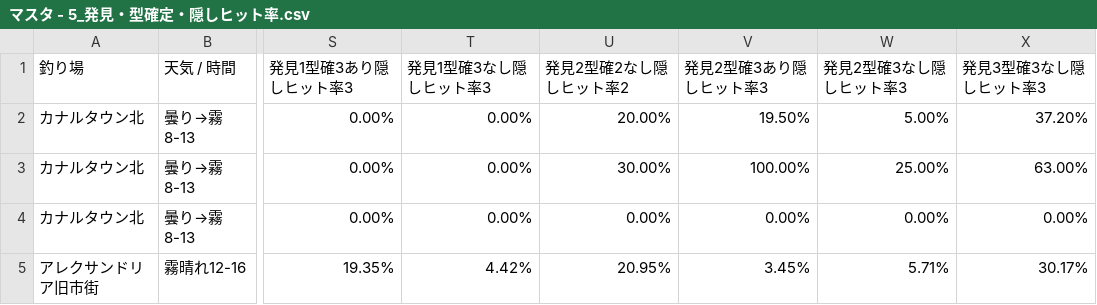
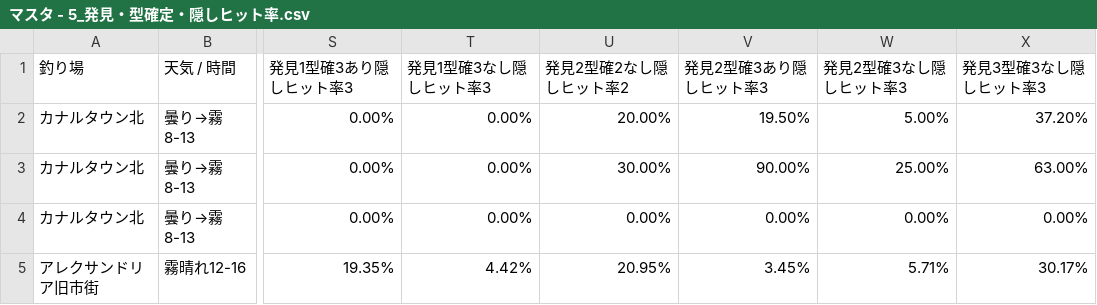
Before and after one commit to york14/FF14_Fisher-Logic-Engine, a CSV file: src/data/csv/マスタ - 5_発見・型確定・隠しヒット率.csv, drawn as a sheet; only a part is shown, gaps mark what is left out; the diff names each change by its address in the sheet, - before the commit and + after, or states it on an @@ line.

Commit message:
feat: add initial logic_master data structure for fishery engine

```diff
--- a/src/data/csv/マスタ - 5_発見・型確定・隠しヒット率.csv
+++ b/src/data/csv/マスタ - 5_発見・型確定・隠しヒット率.csv
-V3 (発見2型確3あり隠しヒット率3): 100.00%
+V3 (発見2型確3あり隠しヒット率3): 90.00%
```
Also changed, not shown: 1 other file.
